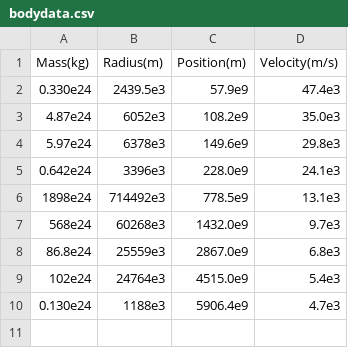
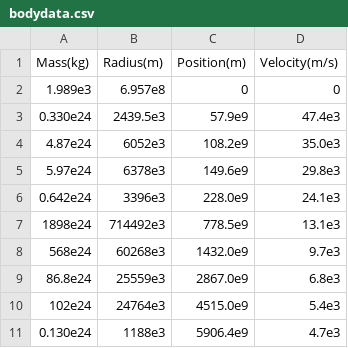
Before and after one commit to OYoung07/EECS147-Project, a CSV file: bodydata.csv, drawn as a sheet; the diff names each change by its address in the sheet, - before the commit and + after, or states it on an @@ line.

Commit message:
Added Sun to solar system :)

```diff
--- a/bodydata.csv
+++ b/bodydata.csv
+row 2: 1.989e3 | 6.957e8 | 0 | 0
```
